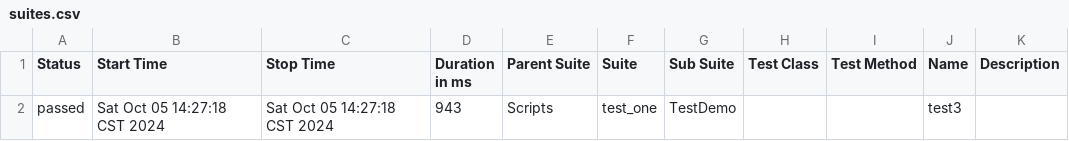
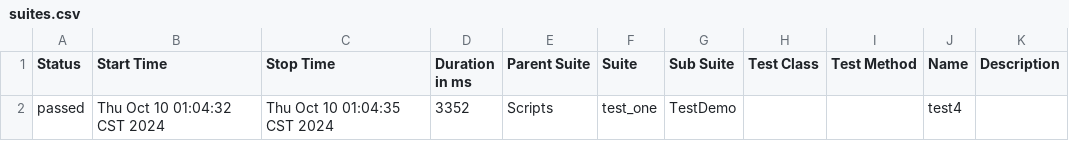
Before and after one commit to akyaaaaa/pythonProject, a CSV file: allure-report/data/suites.csv, drawn as a sheet.

```diff
--- a/allure-report/data/suites.csv
+++ b/allure-report/data/suites.csv
@@ -1,2 +1,2 @@
 "Status","Start Time","Stop Time","Duration in ms","Parent Suite","Suite","Sub Suite","Test Class","Test Method","Name","Description"
-"passed","Sat Oct 05 14:27:18 CST 2024","Sat Oct 05 14:27:18 CST 2024","943","Scripts","test_one","TestDemo","","","test3",""
+"passed","Thu Oct 10 01:04:32 CST 2024","Thu Oct 10 01:04:35 CST 2024","3352","Scripts","test_one","TestDemo","","","test4",""
```
Also changed, not shown: 28 other files.
